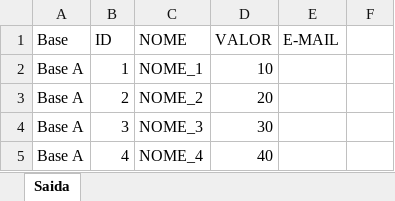
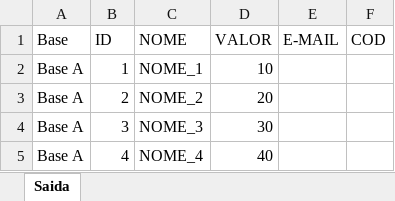
Before and after one commit to jairrocha/empilhador, an Excel workbook: Arquivos/Saida.xlsx, sheet Saida, drawn as a sheet; only a part is shown; values as stored, in another font and other column widths than the file's, no borders; the diff names each change by its address in the sheet, - before the commit and + after, or states it on an @@ line.

```diff
--- a/Arquivos/Saida.xlsx (sheet Saida)
+++ b/Arquivos/Saida.xlsx (sheet Saida)
-F1: (empty)
+F1: COD
```
Also changed, not shown: Arquivos/BaseA.xlsx, Arquivos/Config.xlsx, 4 other files.
